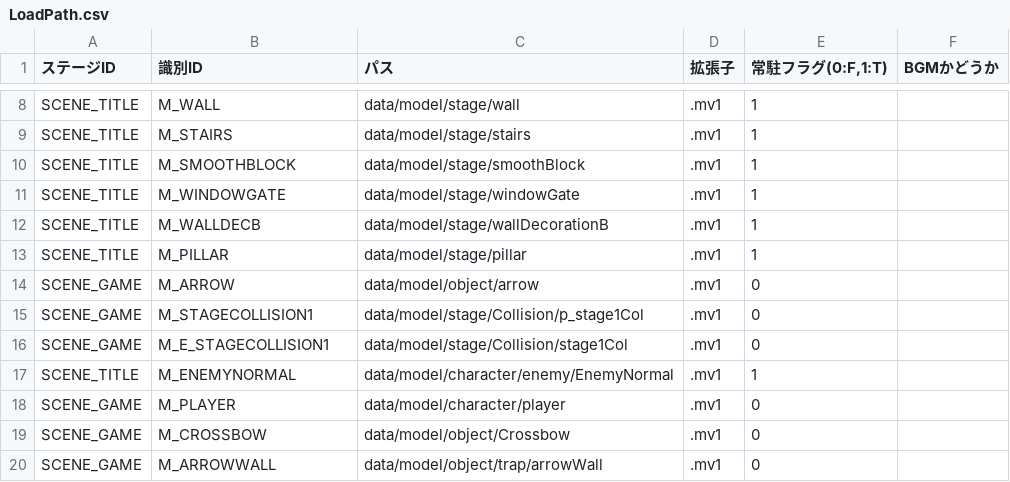
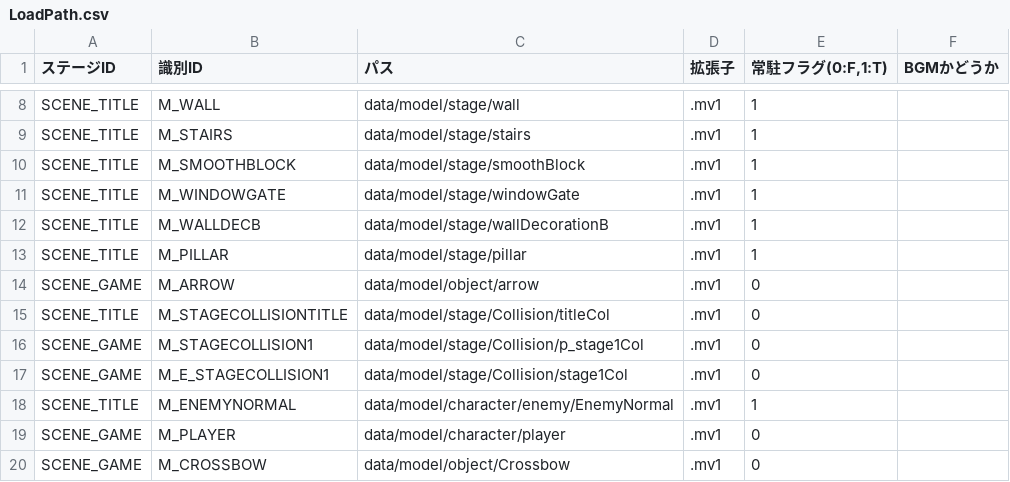
Before and after one commit to nkd10121/EmploymentWorks, a CSV file: EmploymentWork/data/csv/LoadPath.csv, drawn as a sheet; only a part is shown, gaps mark what is left out; the shorter side is filled out with more unchanged rows.

```diff
--- a/EmploymentWork/data/csv/LoadPath.csv
+++ b/EmploymentWork/data/csv/LoadPath.csv
@@ -14,2 +14,3 @@ SCENE_TITLE,M_PILLAR,data/model/stage/pillar,.mv1,1,
 SCENE_GAME,M_ARROW,data/model/object/arrow,.mv1,0,
+SCENE_TITLE,M_STAGECOLLISIONTITLE,data/model/stage/Collision/titleCol,.mv1,0,
 SCENE_GAME,M_STAGECOLLISION1,data/model/stage/Collision/p_stage1Col,.mv1,0,
```
Also changed, not shown: 18 other files.
